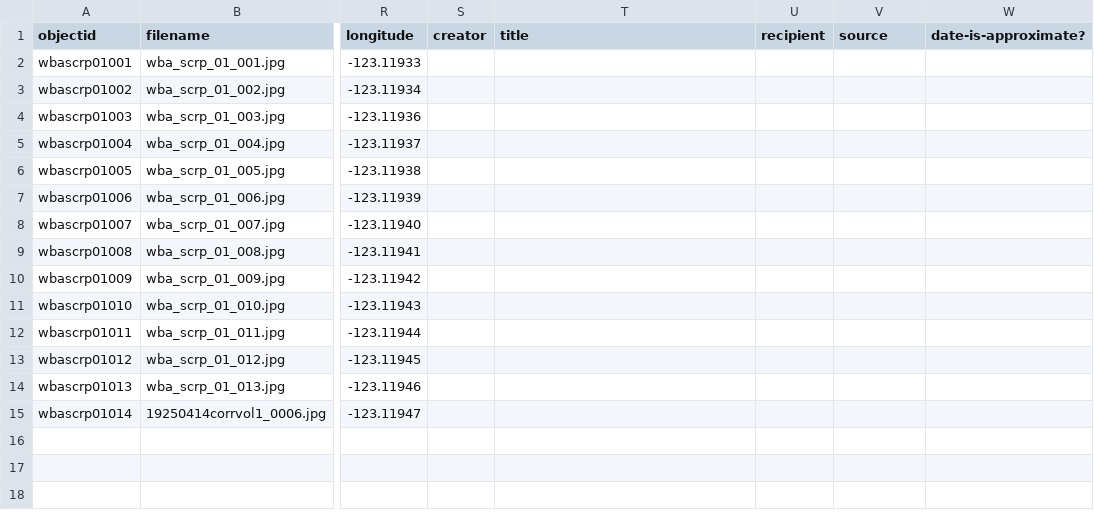
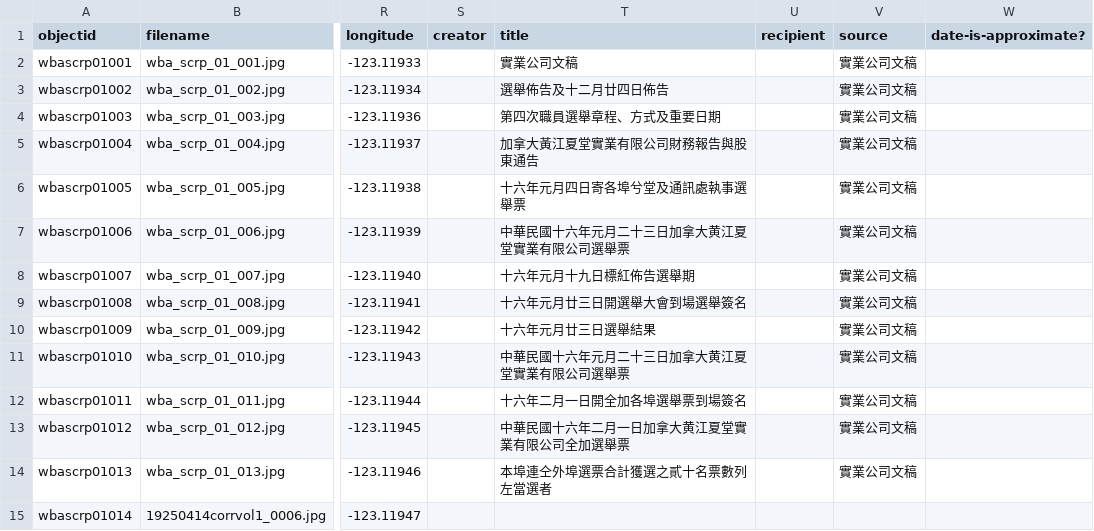
Before and after one commit to philipUBC/Wong-s-Benevolent-Association, a CSV file: _data/wongsyvr.csv, drawn as a sheet; only a part is shown, gaps mark what is left out; the diff names each change by its address in the sheet, - before the commit and + after, or states it on an @@ line.

Commit message:
Add files via upload

```diff
--- a/_data/wongsyvr.csv
+++ b/_data/wongsyvr.csv
-T2 (title): (empty)
+T2 (title): 實業公司文稿
-V2:V14 (source): (empty)
+V2:V14 (source): 實業公司文稿
-T3 (title): (empty)
+T3 (title): 選舉佈告及十二月廿四日佈告
-T4 (title): (empty)
+T4 (title): 第四次職員選舉章程、方式及重要日期
-T5 (title): (empty)
+T5 (title): 加拿大黃江夏堂實業有限公司財務報告與股東通告
-T6 (title): (empty)
+T6 (title): 十六年元月四日寄各埠兮堂及通訊處執事選舉票
-T7 (title): (empty)
+T7 (title): 中華民國十六年元月二十三日加拿大黄江夏堂實業有限公司選舉票
-T8 (title): (empty)
+T8 (title): 十六年元月十九日標紅佈告選舉期
-T9 (title): (empty)
+T9 (title): 十六年元月廿三日開選舉大會到場選舉簽名
-T10 (title): (empty)
+T10 (title): 十六年元月廿三日選舉結果
-T11 (title): (empty)
+T11 (title): 中華民國十六年元月二十三日加拿大黄江夏堂實業有限公司選舉票
-T12 (title): (empty)
+T12 (title): 十六年二月一日開全加各埠選舉票到場簽名
-T13 (title): (empty)
+T13 (title): 中華民國十六年二月一日加拿大黄江夏堂實業有限公司全加選舉票
-T14 (title): (empty)
+T14 (title): 本埠連仝外埠選票合計獲選之貳十名票數列左當選者
```
